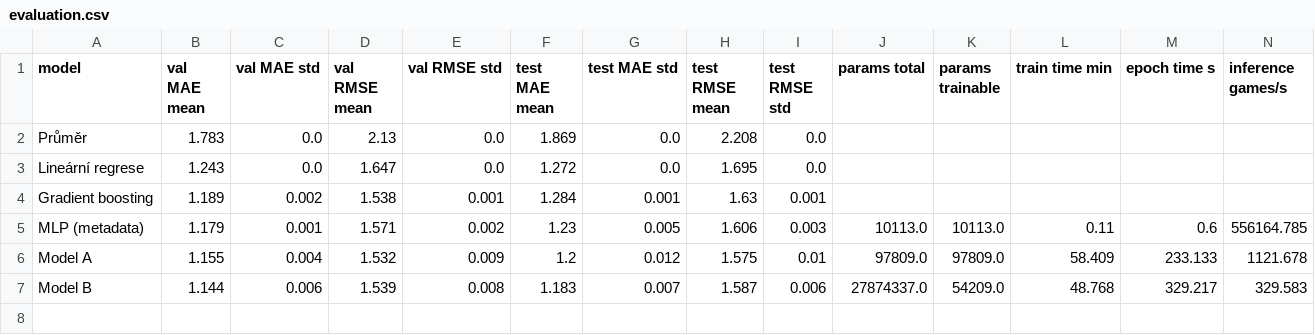
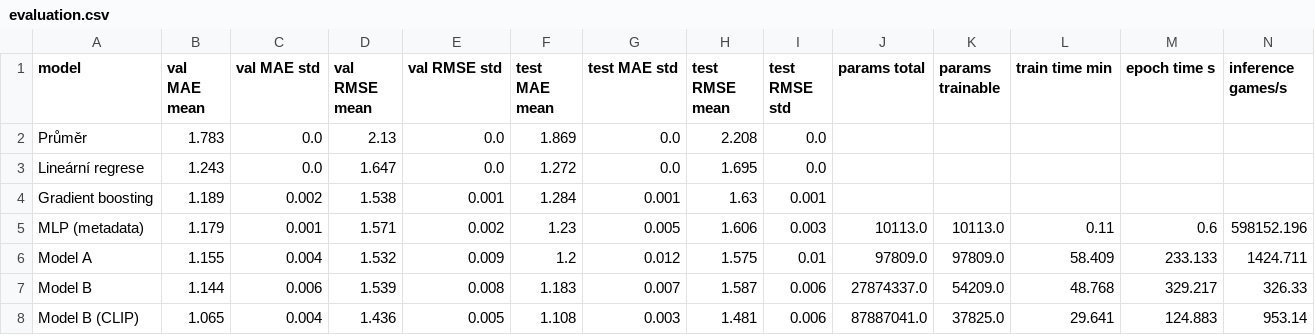
Before and after one commit to Marek-Szczepanik/steam-success-prediction, a CSV file: results/evaluation.csv, drawn as a sheet.

Commit message:
feat(plots): add trainichore(results): add CLIP test evaluation, predictions and report figuresng curves and test error analysis plots, evaluate CLIP

```diff
--- a/results/evaluation.csv
+++ b/results/evaluation.csv
@@ -4,4 +4,5 @@ Lineární regrese,1.243,0.0,1.647,0.0,1.272,0.0,1.695,0.0,,,,,
 Gradient boosting,1.189,0.002,1.538,0.001,1.284,0.001,1.63,0.001,,,,,
-MLP (metadata),1.179,0.001,1.571,0.002,1.23,0.005,1.606,0.003,10113.0,10113.0,0.11,0.6,556164.785
-Model A,1.155,0.004,1.532,0.009,1.2,0.012,1.575,0.01,97809.0,97809.0,58.409,233.133,1121.678
-Model B,1.144,0.006,1.539,0.008,1.183,0.007,1.587,0.006,27874337.0,54209.0,48.768,329.217,329.583
+MLP (metadata),1.179,0.001,1.571,0.002,1.23,0.005,1.606,0.003,10113.0,10113.0,0.11,0.6,598152.196
+Model A,1.155,0.004,1.532,0.009,1.2,0.012,1.575,0.01,97809.0,97809.0,58.409,233.133,1424.711
+Model B,1.144,0.006,1.539,0.008,1.183,0.007,1.587,0.006,27874337.0,54209.0,48.768,329.217,326.33
+Model B (CLIP),1.065,0.004,1.436,0.005,1.108,0.003,1.481,0.006,87887041.0,37825.0,29.641,124.883,953.14
```
Also changed, not shown: 6 other files.
